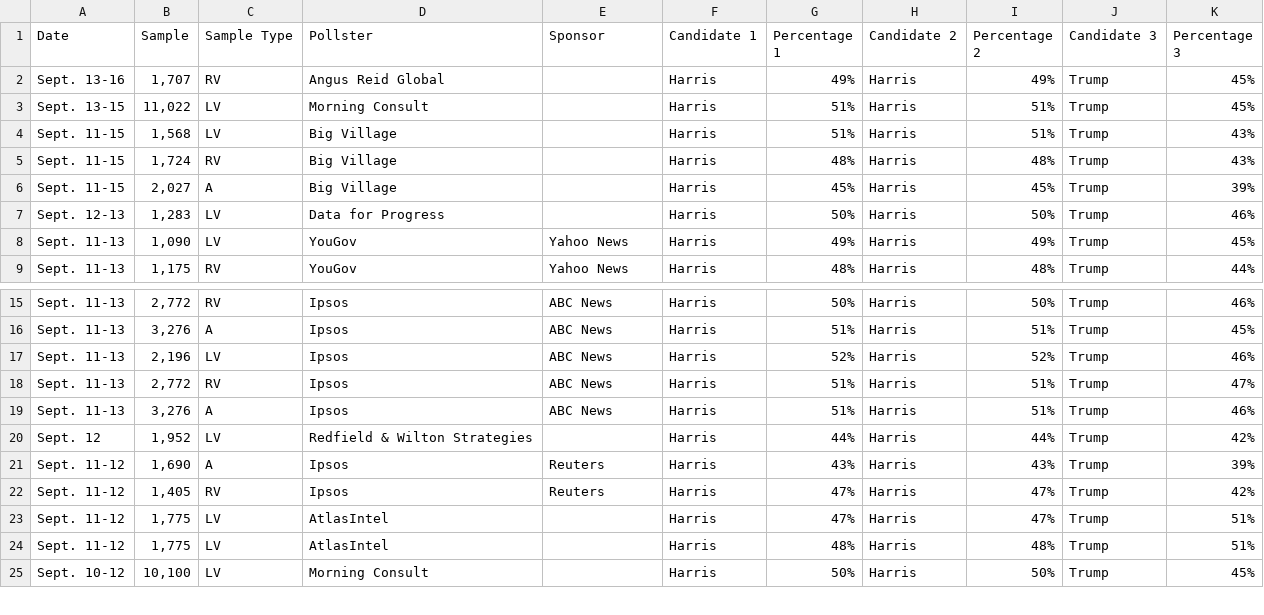
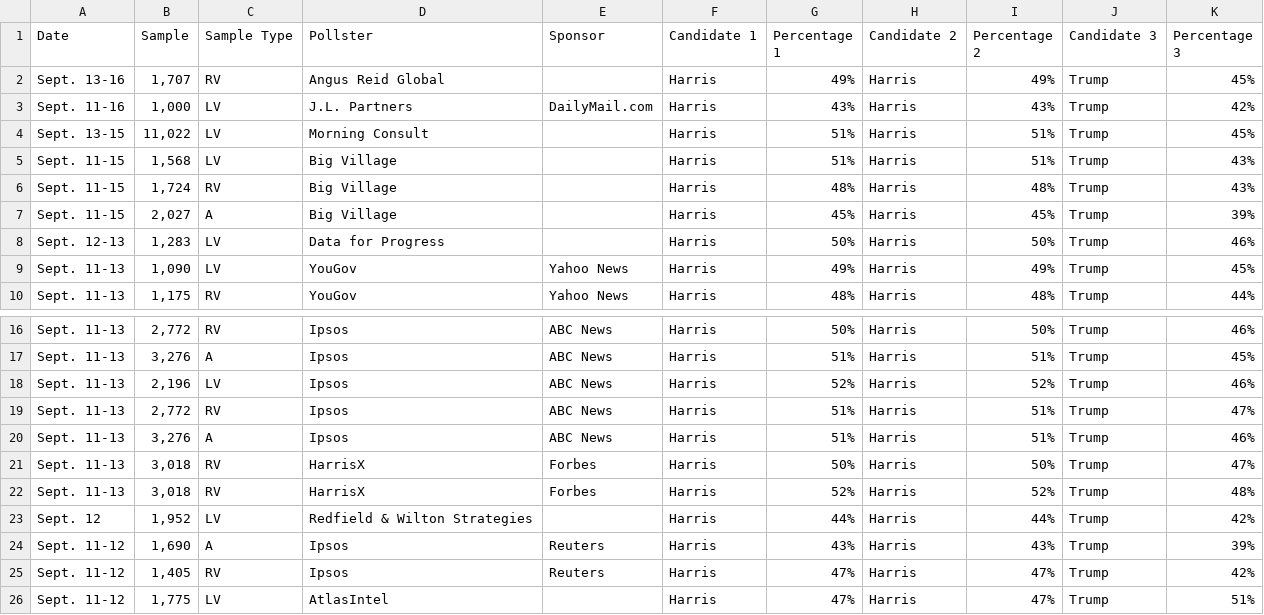
Before and after one commit to bi-cnc/USA_president_2024, a CSV file: scraped.csv, drawn as a sheet; only a part is shown, gaps mark what is left out; the shorter side is filled out with more unchanged rows; the diff names each change by its address in the sheet, - before the commit and + after, or states it on an @@ line.

Commit message:
Update scraped.csv

```diff
--- a/scraped.csv
+++ b/scraped.csv
+row 3: Sept. 11-16 | 1,000 | LV | J.L. Partners | DailyMail.com | Harris | 43% | Harris | 43% | Trump | 42%
+row 21: Sept. 11-13 | 3,018 | RV | HarrisX | Forbes | Harris | 50% | Harris | 50% | Trump | 47%
+row 22: Sept. 11-13 | 3,018 | RV | HarrisX | Forbes | Harris | 52% | Harris | 52% | Trump | 48%
```
